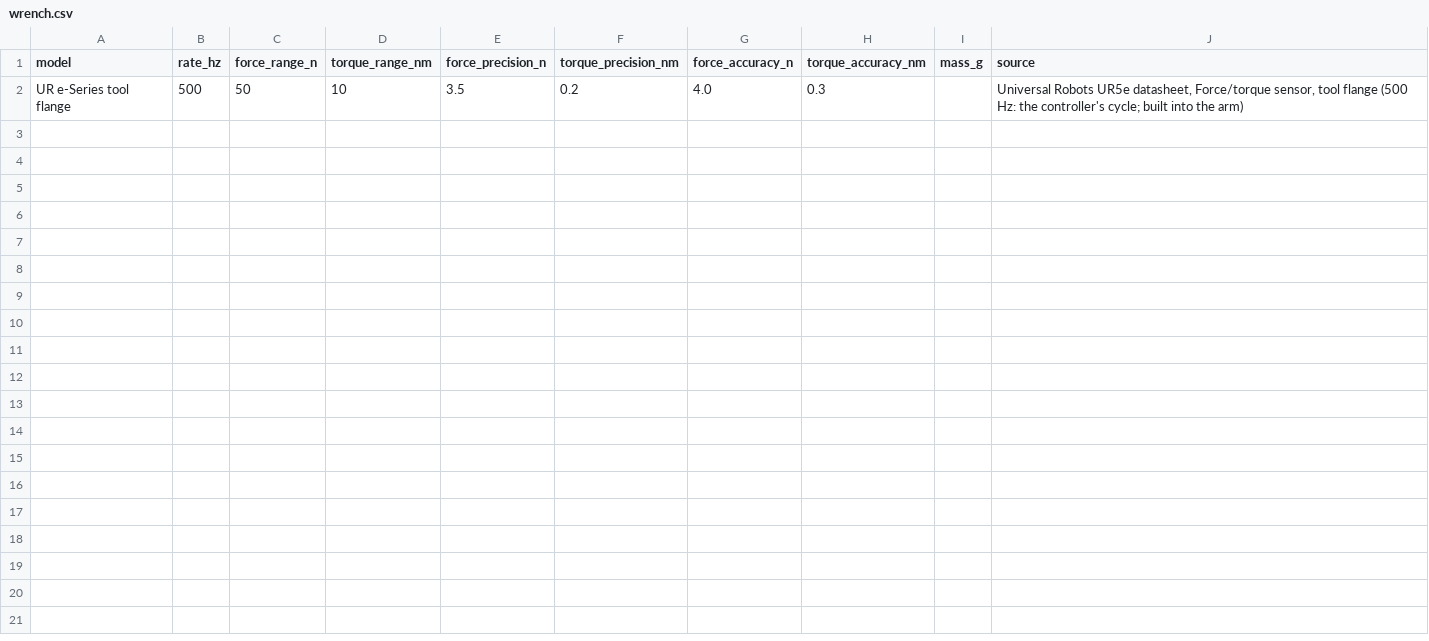
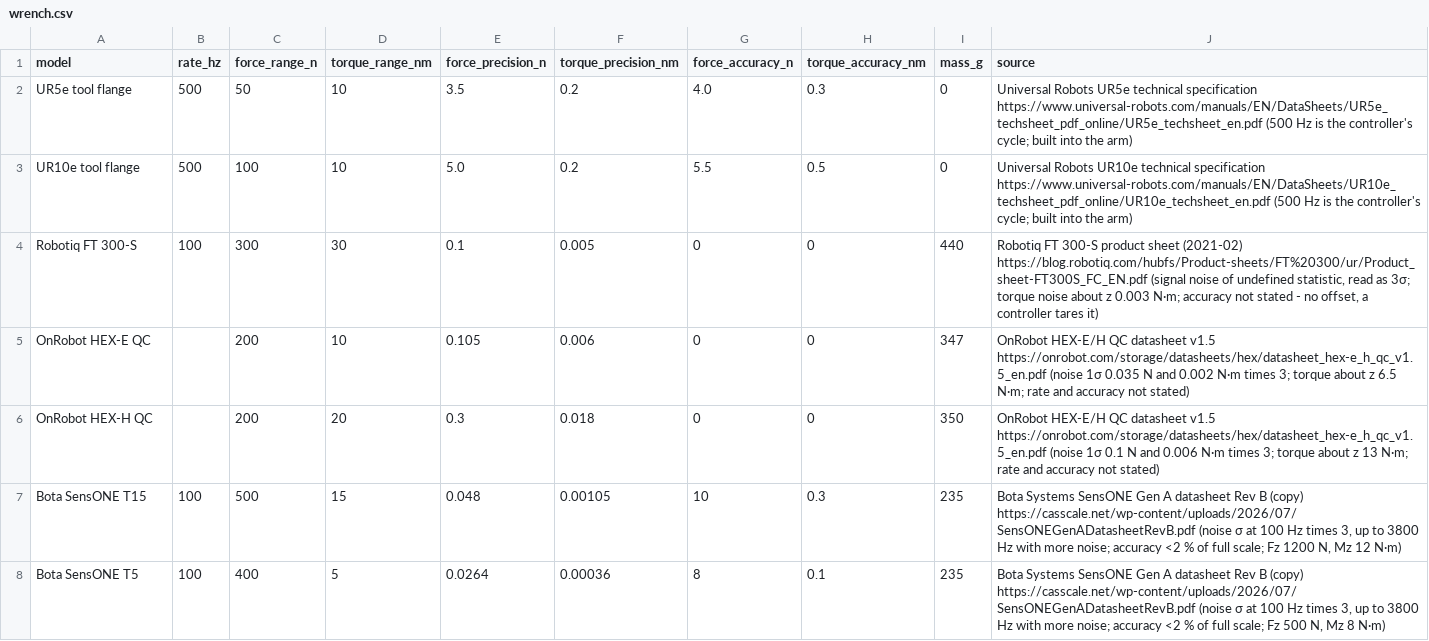
Before and after one commit to Kinetica-Labs/kinetica-editor, a CSV file: catalog/sensors/wrench.csv, drawn as a sheet.

```diff
--- a/catalog/sensors/wrench.csv
+++ b/catalog/sensors/wrench.csv
@@ -1,2 +1,8 @@
 model,rate_hz,force_range_n,torque_range_nm,force_precision_n,torque_precision_nm,force_accuracy_n,torque_accuracy_nm,mass_g,source
-UR e-Series tool flange,500,50,10,3.5,0.2,4.0,0.3,,"Universal Robots UR5e datasheet, Force/torque sensor, tool flange (500 Hz: the controller's cycle; built into the arm)"
+UR5e tool flange,500,50,10,3.5,0.2,4.0,0.3,0,"Universal Robots UR5e technical specification https://www.universal-robots.com/manuals/EN/DataSheets/UR5e_techsheet_pdf_online/UR5e_techsheet_en.pdf (500 Hz is the controller's cycle; built into the arm)"
+UR10e tool flange,500,100,10,5.0,0.2,5.5,0.5,0,"Universal Robots UR10e technical specification https://www.universal-robots.com/manuals/EN/DataSheets/UR10e_techsheet_pdf_online/UR10e_techsheet_en.pdf (500 Hz is the controller's cycle; built into the arm)"
+Robotiq FT 300-S,100,300,30,0.1,0.005,0,0,440,"Robotiq FT 300-S product sheet (2021-02) https://blog.robotiq.com/hubfs/Product-sheets/FT%20300/ur/Product_sheet-FT300S_FC_EN.pdf (signal noise of undefined statistic, read as 3σ; torque noise about z 0.003 N·m; accuracy not stated - no offset, a controller tares it)"
+OnRobot HEX-E QC,,200,10,0.105,0.006,0,0,347,"OnRobot HEX-E/H QC datasheet v1.5 https://onrobot.com/storage/datasheets/hex/datasheet_hex-e_h_qc_v1.5_en.pdf (noise 1σ 0.035 N and 0.002 N·m times 3; torque about z 6.5 N·m; rate and accuracy not stated)"
+OnRobot HEX-H QC,,200,20,0.3,0.018,0,0,350,"OnRobot HEX-E/H QC datasheet v1.5 https://onrobot.com/storage/datasheets/hex/datasheet_hex-e_h_qc_v1.5_en.pdf (noise 1σ 0.1 N and 0.006 N·m times 3; torque about z 13 N·m; rate and accuracy not stated)"
+Bota SensONE T15,100,500,15,0.048,0.00105,10,0.3,235,"Bota Systems SensONE Gen A datasheet Rev B (copy) https://casscale.net/wp-content/uploads/2026/07/SensONEGenADatasheetRevB.pdf (noise σ at 100 Hz times 3, up to 3800 Hz with more noise; accuracy <2 % of full scale; Fz 1200 N, Mz 12 N·m)"
+Bota SensONE T5,100,400,5,0.0264,0.00036,8,0.1,235,"Bota Systems SensONE Gen A datasheet Rev B (copy) https://casscale.net/wp-content/uploads/2026/07/SensONEGenADatasheetRevB.pdf (noise σ at 100 Hz times 3, up to 3800 Hz with more noise; accuracy <2 % of full scale; Fz 500 N, Mz 8 N·m)"
```
Also changed, not shown: catalog/sensors/imu.csv, catalog/sensors/sonar.csv.
